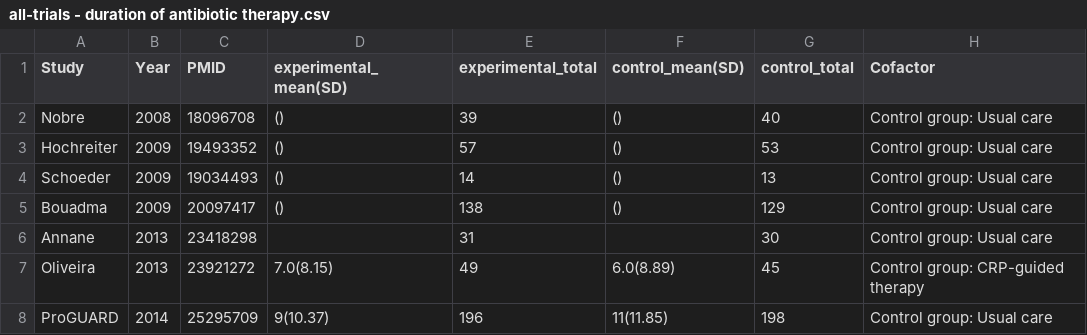
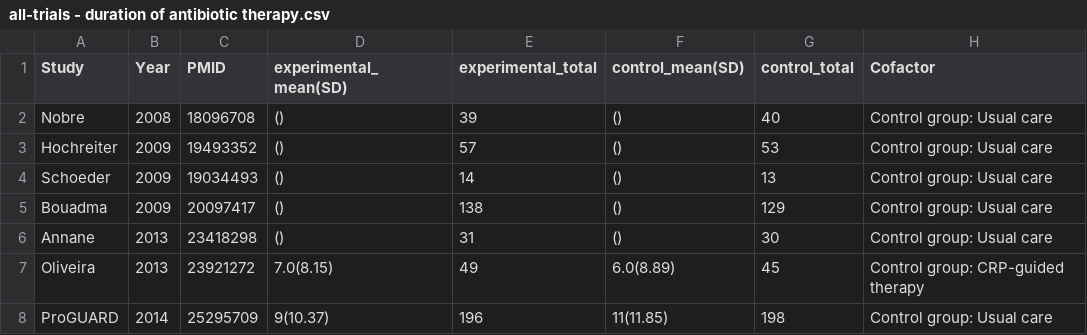
Before and after one commit to openMetaAnalysis/Procalcitonin-guided-therapy-for-patients-with-severe-sepsis-and-septic-shock, a CSV file: data/all-trials - duration of antibiotic therapy.csv, drawn as a sheet.

Commit message:
Update all-trials - duration of antibiotic therapy.csv

```diff
--- a/data/all-trials - duration of antibiotic therapy.csv
+++ b/data/all-trials - duration of antibiotic therapy.csv
@@ -5,3 +5,3 @@ Schoeder,2009,19034493,(),14,(),13,Control group: Usual care,
 Bouadma,2009,20097417,(),138,(),129,Control group: Usual care,
-Annane,2013,23418298,,31,,30,Control group: Usual care,
+Annane,2013,23418298,(),31,(),30,Control group: Usual care,
 Oliveira, 2013, 23921272,7.0(8.15),49,6.0(8.89),45,Control group: CRP-guided therapy,
```
